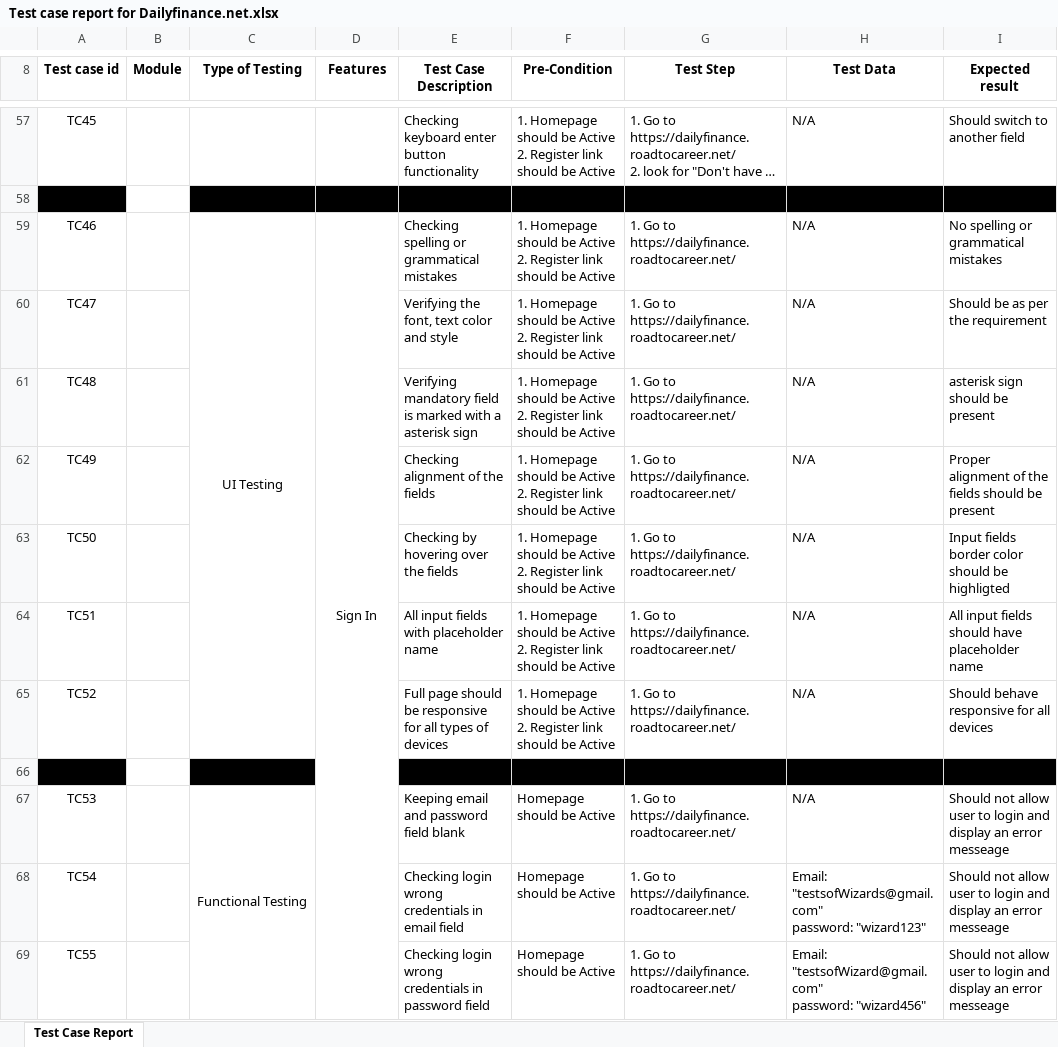
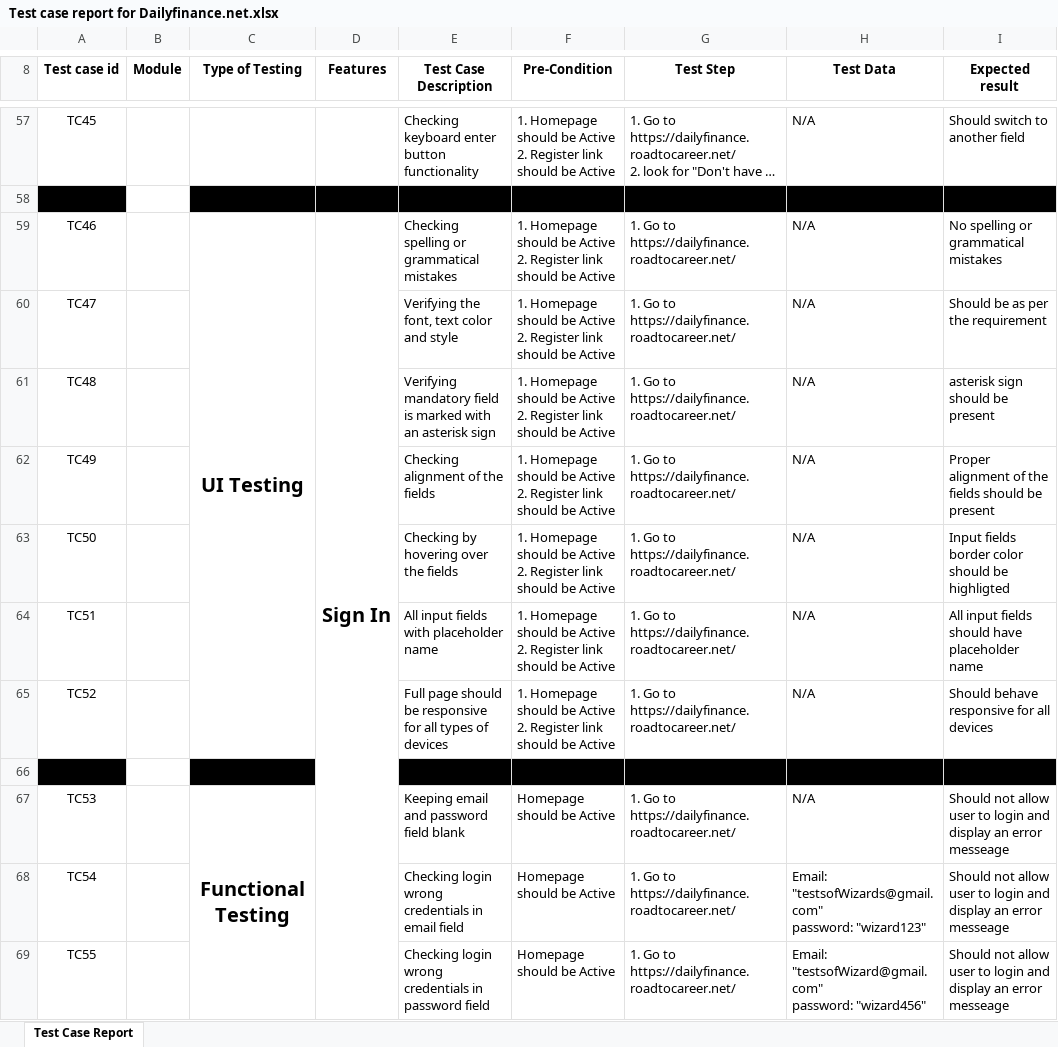
Before and after one commit to akashdas95/Manual_testing_Dailyfinance.net, an Excel workbook: Test case report for Dailyfinance.net.xlsx, sheet Test Case Report, drawn as a sheet; only a part is shown, gaps mark what is left out; long unchanged cells end in …; values as stored, in another font and other column widths than the file's, no borders; the diff covers the shown part only; the diff names each change by its address in the sheet, - before the commit and + after, or states it on an @@ line.

```diff
--- a/Test case report for Dailyfinance.net.xlsx (sheet Test Case Report)
+++ b/Test case report for Dailyfinance.net.xlsx (sheet Test Case Report)
-C59:D59 bold: off
+C59:D59 bold: on, text size: larger
-E61 (Test Case Description): …marked with a asterisk sign
+E61 (Test Case Description): …marked with an asterisk sign
-C67 bold: off
+C67 bold: on, text size: larger
```
Also changed, not shown: 28 added rows elsewhere in this sheet.
